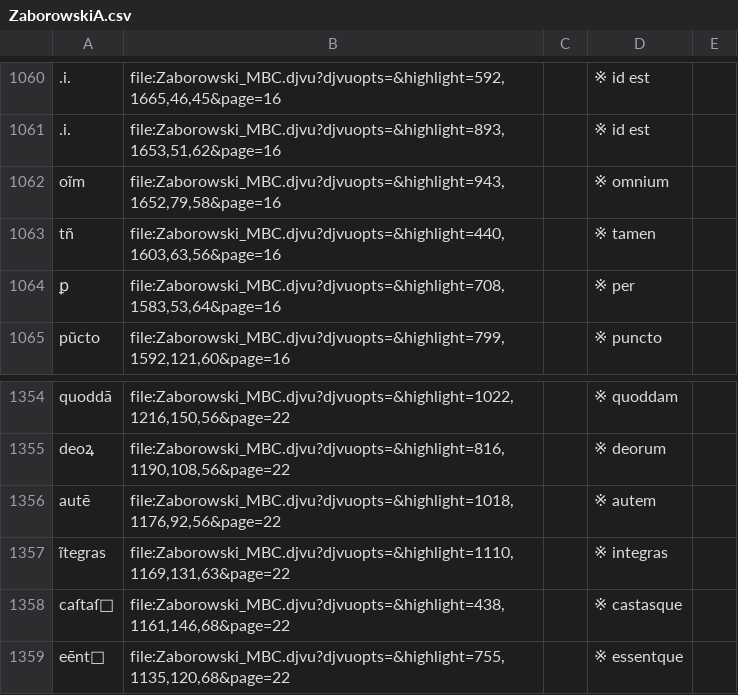
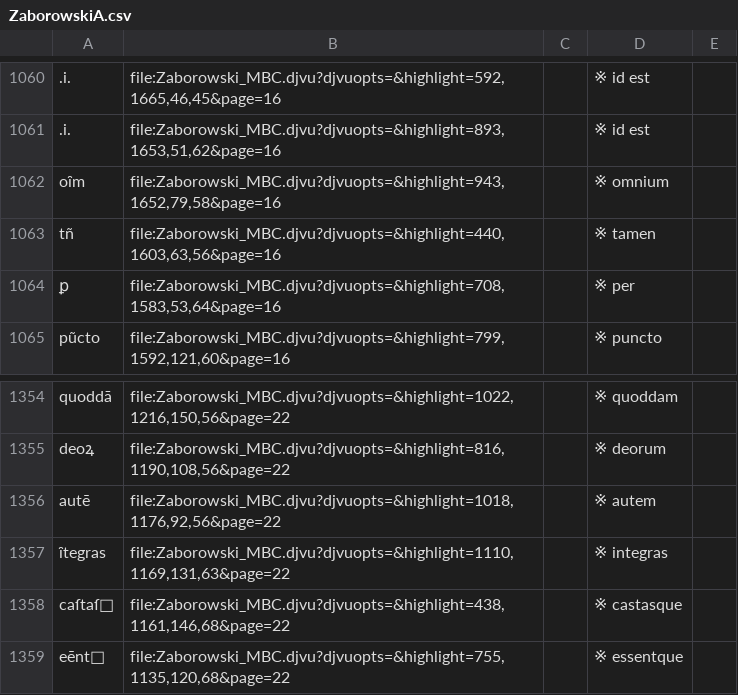
Before and after one commit to jsbien/Zaborowski-index4djview, a CSV file: ZaborowskiA.csv, drawn as a sheet; only a part is shown, gaps mark what is left out; the diff covers the shown part only; the diff names each change by its address in the sheet, - before the commit and + after, or states it on an @@ line.

```diff
--- a/ZaborowskiA.csv
+++ b/ZaborowskiA.csv
-A1062: oĩm
+A1062: oȋm
-A1357: ĩtegras
+A1357: ȋtegras
```
Also changed, not shown: 5 edited cells elsewhere in this file.
